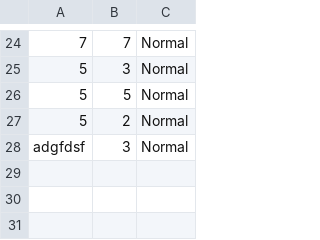
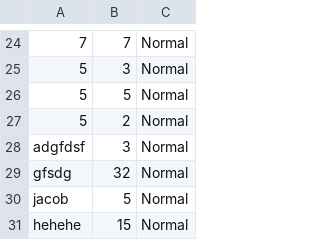
Before and after one commit to robskaar/Snake, a CSV file: src/Resources/CSV/HighScores.csv, drawn as a sheet; only a part is shown, gaps mark what is left out; the diff names each change by its address in the sheet, - before the commit and + after, or states it on an @@ line.

```diff
--- a/src/Resources/CSV/HighScores.csv
+++ b/src/Resources/CSV/HighScores.csv
+row 29: gfsdg | 32 | Normal
+row 30: jacob | 5 | Normal
+row 31: hehehe | 15 | Normal
```
Also changed, not shown: out/production/Snake/Resources/CSV/HighScores.csv, 7 other files.
